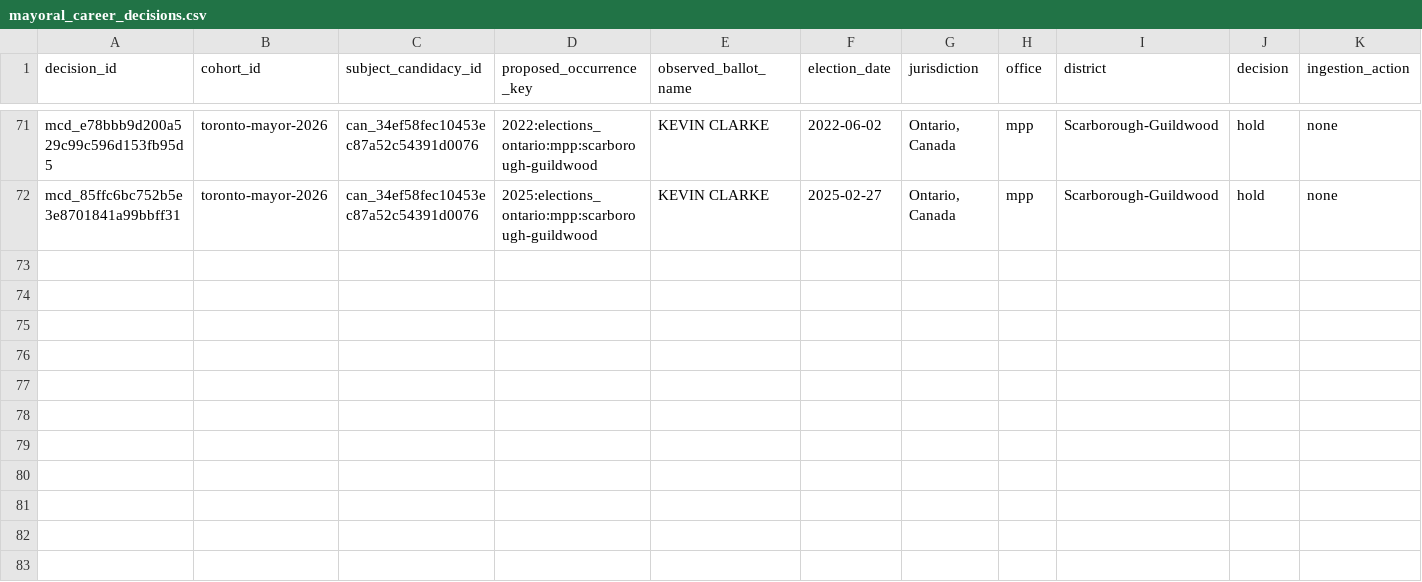
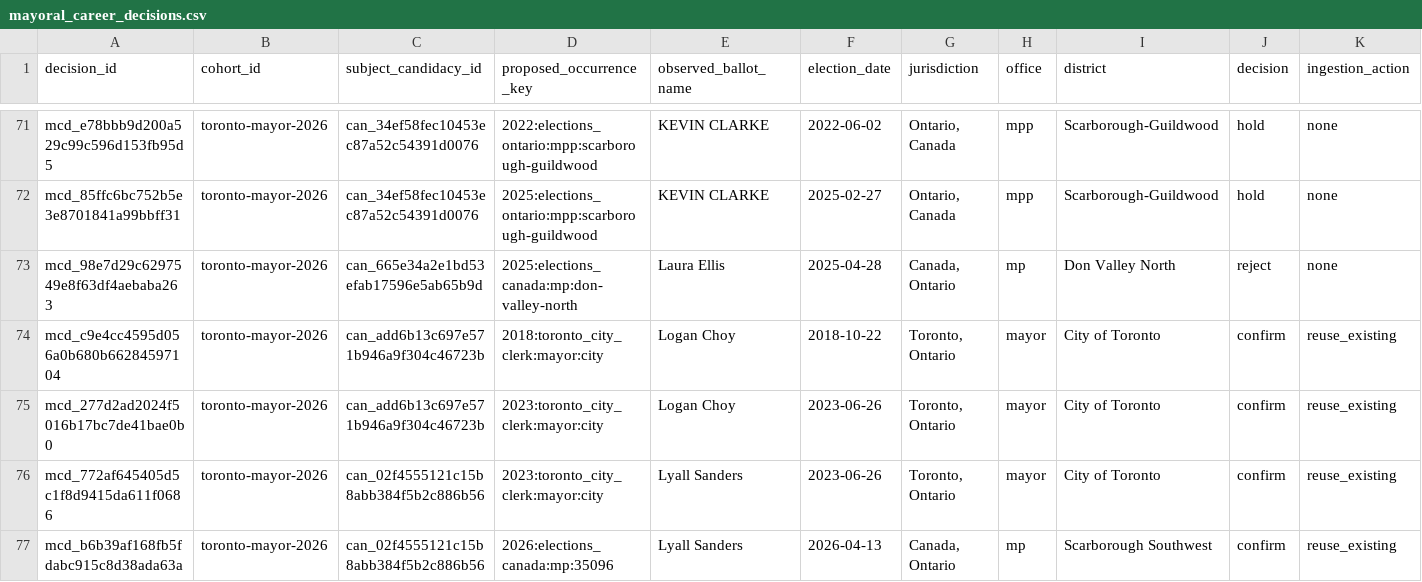
Before and after one commit to alexwolson/toronto-election-results, a CSV file: data/reference/mayoral_career_decisions.csv, drawn as a sheet; only a part is shown, gaps mark what is left out; rows hold the shown columns only; the diff names each change by its address in the sheet, - before the commit and + after, or states it on an @@ line.

```diff
--- a/data/reference/mayoral_career_decisions.csv
+++ b/data/reference/mayoral_career_decisions.csv
+row 73: mcd_98e7d29c6297549e8f63df4aebaba263 | toronto-mayor-2026 | can_665e34a2e1bd53efab17596e5ab65b9d | 2025:elections_canada:mp:don-valley-north | Laura Ellis | 2025-04-28 | Canada, Ontario | mp | Don Valley North | reject | none
+row 74: mcd_c9e4cc4595d056a0b680b66284597104 | toronto-mayor-2026 | can_add6b13c697e571b946a9f304c46723b | 2018:toronto_city_clerk:mayor:city | Logan Choy | 2018-10-22 | Toronto, Ontario | mayor | City of Toronto | confirm | reuse_existing
+row 75: mcd_277d2ad2024f5016b17bc7de41bae0b0 | toronto-mayor-2026 | can_add6b13c697e571b946a9f304c46723b | 2023:toronto_city_clerk:mayor:city | Logan Choy | 2023-06-26 | Toronto, Ontario | mayor | City of Toronto | confirm | reuse_existing
+row 76: mcd_772af645405d5c1f8d9415da611f0686 | toronto-mayor-2026 | can_02f4555121c15b8abb384f5b2c886b56 | 2023:toronto_city_clerk:mayor:city | Lyall Sanders | 2023-06-26 | Toronto, Ontario | mayor | City of Toronto | confirm | reuse_existing
+row 77: mcd_b6b39af168fb5fdabc915c8d38ada63a | toronto-mayor-2026 | can_02f4555121c15b8abb384f5b2c886b56 | 2026:elections_canada:mp:35096 | Lyall Sanders | 2026-04-13 | Canada, Ontario | mp | Scarborough Southwest | confirm | reuse_existing
```
Also changed, not shown: data/reference/mayoral_career_occurrence_mapping.csv, data/reference/mayoral_career_reviews.csv, 13 other files.
